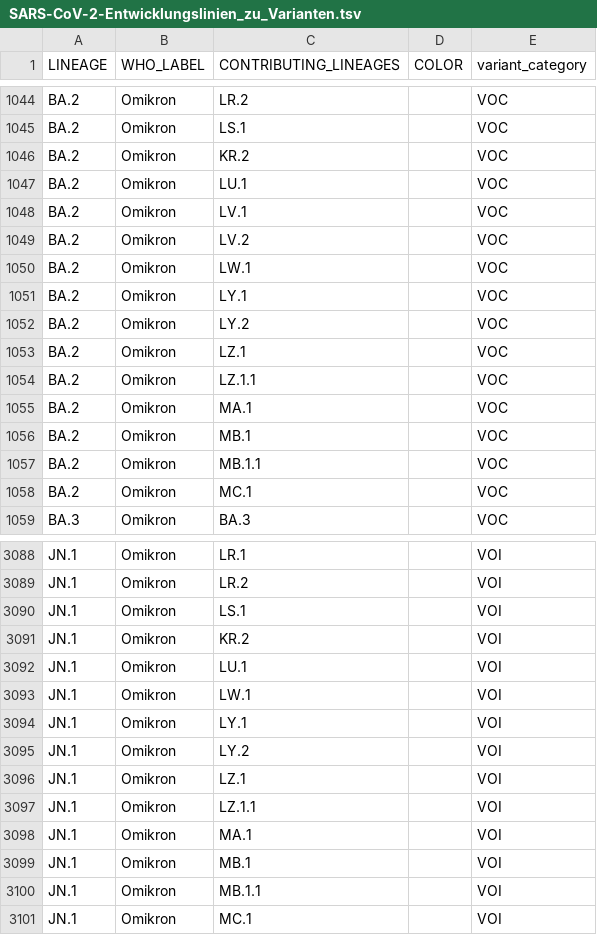
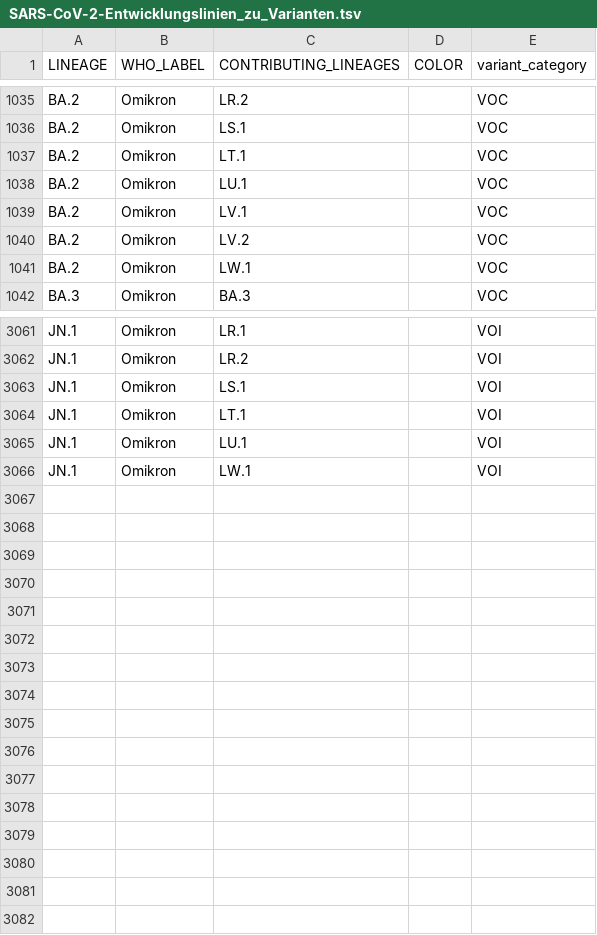
Before and after one commit to robert-koch-institut/SARS-CoV-2-Sequenzdaten_aus_Deutschland, a TSV file: SARS-CoV-2-Entwicklungslinien_zu_Varianten.tsv, drawn as a sheet; only a part is shown, gaps mark what is left out; the diff covers the shown part only.

```diff
--- a/SARS-CoV-2-Entwicklungslinien_zu_Varianten.tsv
+++ b/SARS-CoV-2-Entwicklungslinien_zu_Varianten.tsv
@@ -1045,3 +1036,3 @@ BA.2	Omikron	LR.2		VOC
 BA.2	Omikron	LS.1		VOC
-BA.2	Omikron	KR.2		VOC
+BA.2	Omikron	LT.1		VOC
 BA.2	Omikron	LU.1		VOC
@@ -1050,10 +1041,2 @@ BA.2	Omikron	LV.2		VOC
 BA.2	Omikron	LW.1		VOC
-BA.2	Omikron	LY.1		VOC
-BA.2	Omikron	LY.2		VOC
-BA.2	Omikron	LZ.1		VOC
-BA.2	Omikron	LZ.1.1		VOC
-BA.2	Omikron	MA.1		VOC
-BA.2	Omikron	MB.1		VOC
-BA.2	Omikron	MB.1.1		VOC
-BA.2	Omikron	MC.1		VOC
 BA.3	Omikron	BA.3		VOC
@@ -3090,12 +3063,4 @@ JN.1	Omikron	LR.2		VOI
 JN.1	Omikron	LS.1		VOI
-JN.1	Omikron	KR.2		VOI
+JN.1	Omikron	LT.1		VOI
 JN.1	Omikron	LU.1		VOI
 JN.1	Omikron	LW.1		VOI
-JN.1	Omikron	LY.1		VOI
-JN.1	Omikron	LY.2		VOI
-JN.1	Omikron	LZ.1		VOI
-JN.1	Omikron	LZ.1.1		VOI
-JN.1	Omikron	MA.1		VOI
-JN.1	Omikron	MB.1		VOI
-JN.1	Omikron	MB.1.1		VOI
-JN.1	Omikron	MC.1		VOI
```
Also changed, not shown: 19 removed rows elsewhere in this file, SARS-CoV-2-Entwicklungslinien_berichtet.tsv, 9 other files.
